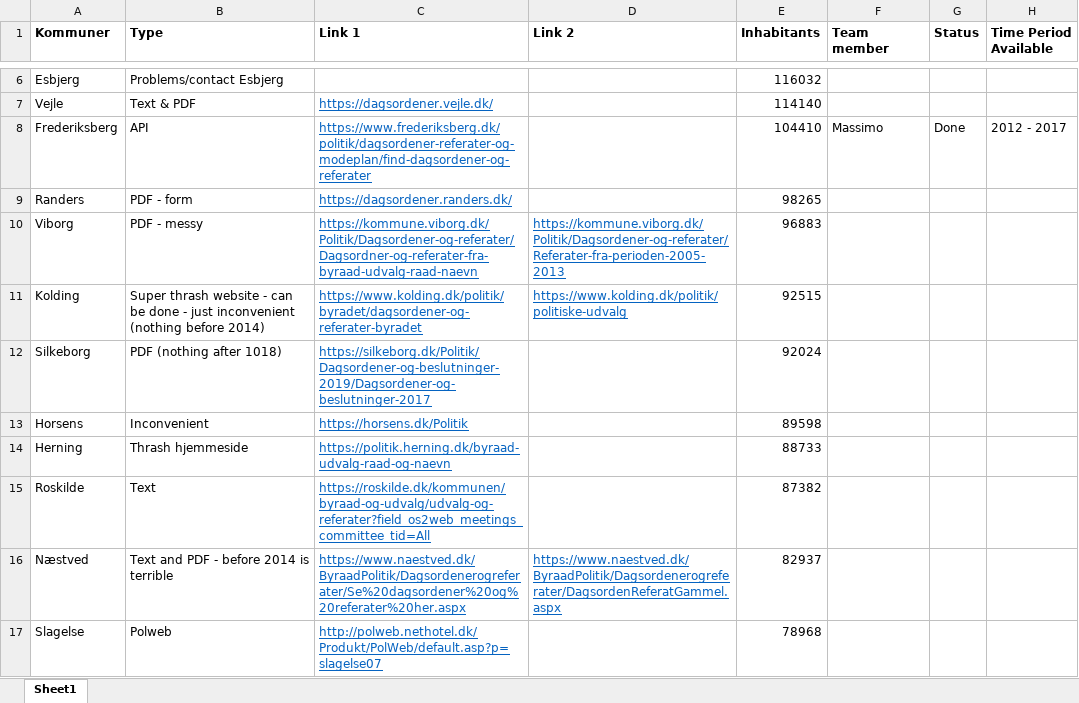
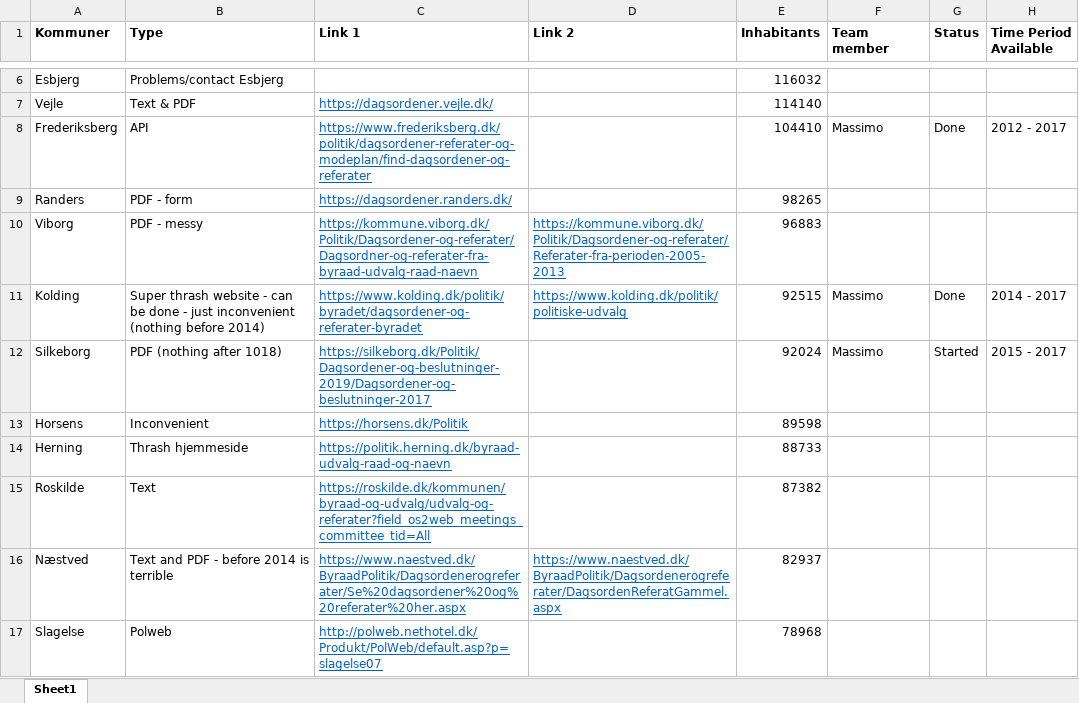
Before and after one commit to Andlino/First_Repository_CROW_FAR, an Excel workbook: Kommuner.xlsx, sheet Sheet1, drawn as a sheet; only a part is shown, gaps mark what is left out; values as stored, in another font and other column widths than the file's, no borders; the diff names each change by its address in the sheet, - before the commit and + after, or states it on an @@ line.

Commit message:
Kolding scraper done
The scraper for Kolding done.

```diff
--- a/Kommuner.xlsx (sheet Sheet1)
+++ b/Kommuner.xlsx (sheet Sheet1)
-F11:F12 (Team member): (empty)
+F11:F12 (Team member): Massimo
-G11 (Status): (empty)
+G11 (Status): Done
-H11 (Time Period Available): (empty)
+H11 (Time Period Available): 2014 - 2017
-G12 (Status): (empty)
+G12 (Status): Started
-H12 (Time Period Available): (empty)
+H12 (Time Period Available): 2015 - 2017
```
Also changed, not shown: 1 other file.
